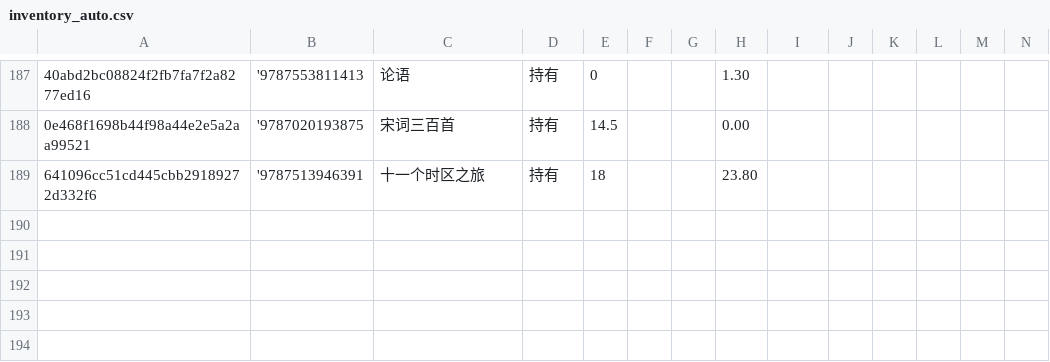
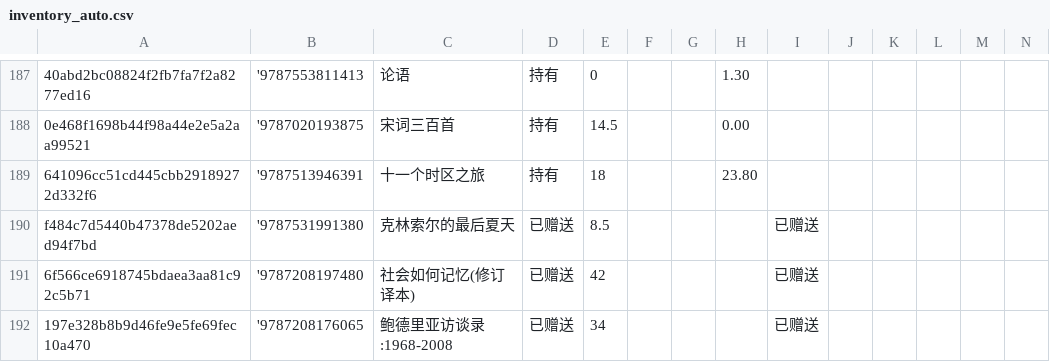
Before and after one commit to lipingxu/dzy_inventory, a CSV file: inventory_auto.csv, drawn as a sheet; only a part is shown, gaps mark what is left out; rows hold the shown columns only; the diff names each change by its address in the sheet, - before the commit and + after, or states it on an @@ line.

```diff
--- a/inventory_auto.csv
+++ b/inventory_auto.csv
+row 190: f484c7d5440b47378de5202aed94f7bd | '9787531991380 | 克林索尔的最后夏天 | 已赠送 | 8.5 |  |  |  | 已赠送
+row 191: 6f566ce6918745bdaea3aa81c92c5b71 | '9787208197480 | 社会如何记忆(修订译本) | 已赠送 | 42 |  |  |  | 已赠送
+row 192: 197e328b8b9d46fe9e5fe69fec10a470 | '9787208176065 | 鲍德里亚访谈录:1968-2008 | 已赠送 | 34 |  |  |  | 已赠送
```
Also changed, not shown: 2 other files.
